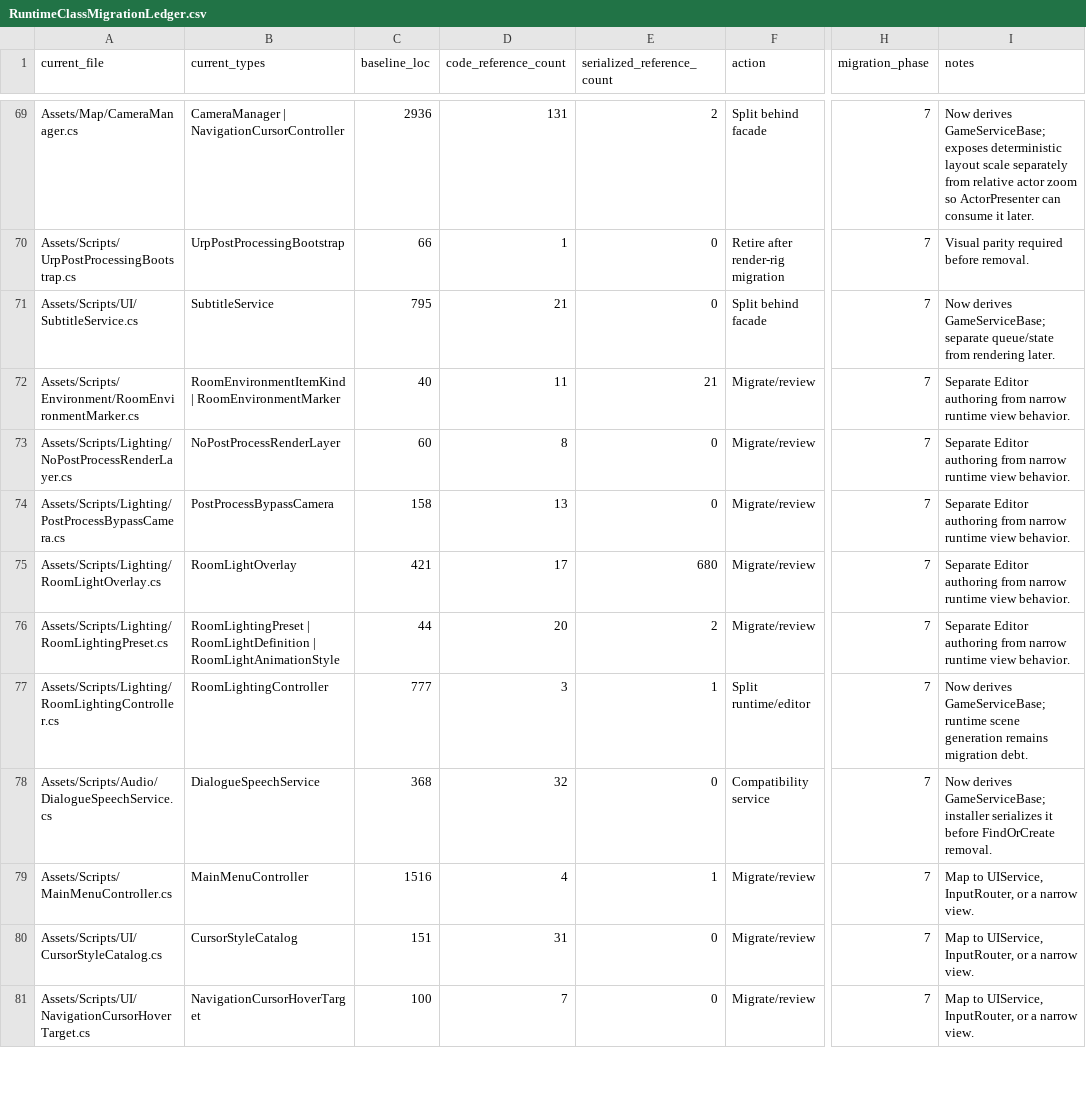
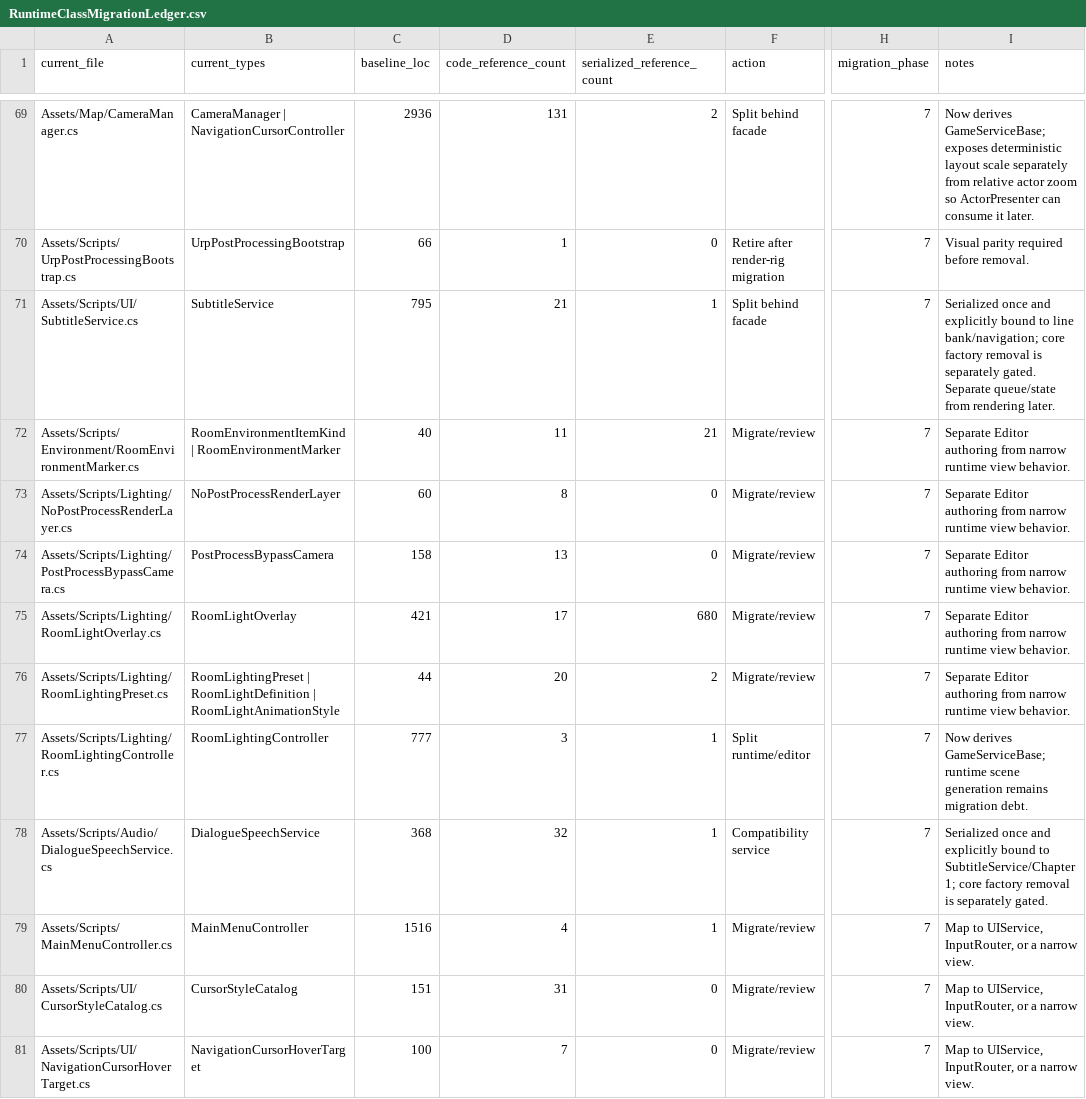
Before and after one commit to redgargoyle/ChateauElsewhere, a CSV file: Docs/Architecture/RuntimeClassMigrationLedger.csv, drawn as a sheet; only a part is shown, gaps mark what is left out; the diff names each change by its address in the sheet, - before the commit and + after, or states it on an @@ line.

Commit message:
refactor(dialogue): bind serialized core services

```diff
--- a/Docs/Architecture/RuntimeClassMigrationLedger.csv
+++ b/Docs/Architecture/RuntimeClassMigrationLedger.csv
-E71 (serialized_reference_count): 0
+E71 (serialized_reference_count): 1
-I71 (notes): Now derives GameServiceBase; separate queue/state from…
+I71 (notes): Serialized once and explicitly bound to line bank/navigation; core factory removal is separately gated. Separate queue/state from…
-E78 (serialized_reference_count): 0
+E78 (serialized_reference_count): 1
-I78 (notes): Now derives GameServiceBase; installer serializes it before FindOrCreate removal.
+I78 (notes): Serialized once and explicitly bound to SubtitleService/Chapter 1; core factory removal is separately gated.
```
Also changed, not shown: 4 other files.
